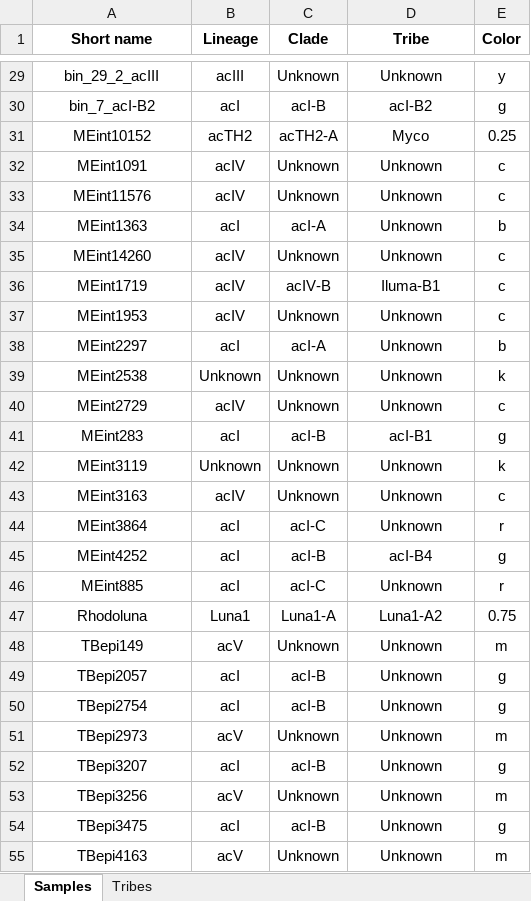
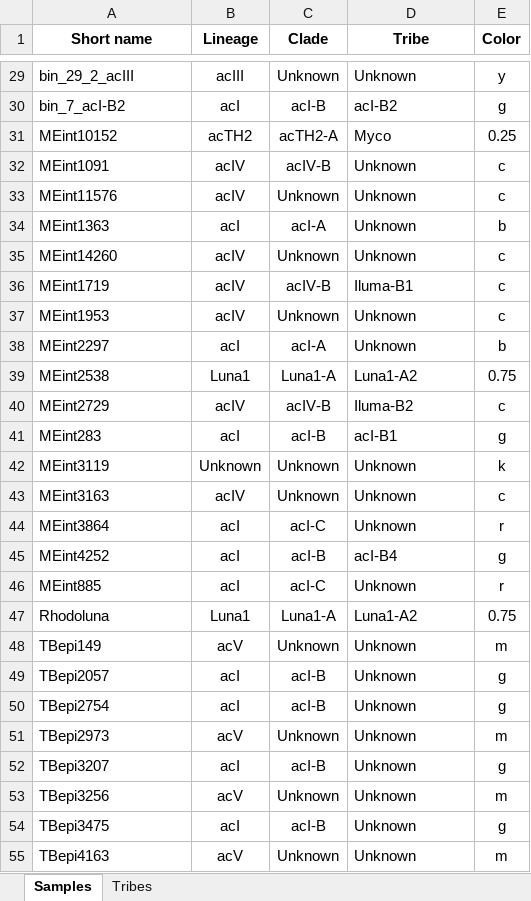
Before and after one commit to celawson87/reverseEcology, an Excel workbook: ExternalData/masterColors.xlsx, sheet Samples, drawn as a sheet; only a part is shown, gaps mark what is left out; values as stored, in another font and other column widths than the file's, no borders; the diff covers the shown part only; the diff names each change by its address in the sheet, - before the commit and + after, or states it on an @@ line.

```diff
--- a/ExternalData/masterColors.xlsx (sheet Samples)
+++ b/ExternalData/masterColors.xlsx (sheet Samples)
-A29:A55 alignment: center
+A29:A55 alignment: left
-D29:D55 alignment: center
+D29:D55 alignment: left
-C32 (Clade): Unknown
+C32 (Clade): acIV-B
-B39 (Lineage): Unknown
+B39 (Lineage): Luna1
-C39 (Clade): Unknown
+C39 (Clade): Luna1-A
-D39 (Tribe): Unknown
+D39 (Tribe): Luna1-A2
-E39 (Color): k
+E39 (Color): 0.75
-C40 (Clade): Unknown
+C40 (Clade): acIV-B
-D40 (Tribe): Unknown
+D40 (Tribe): Iluma-B2
```
Also changed, not shown: cell formats elsewhere in this sheet, sheet Tribes, 3 other files.
